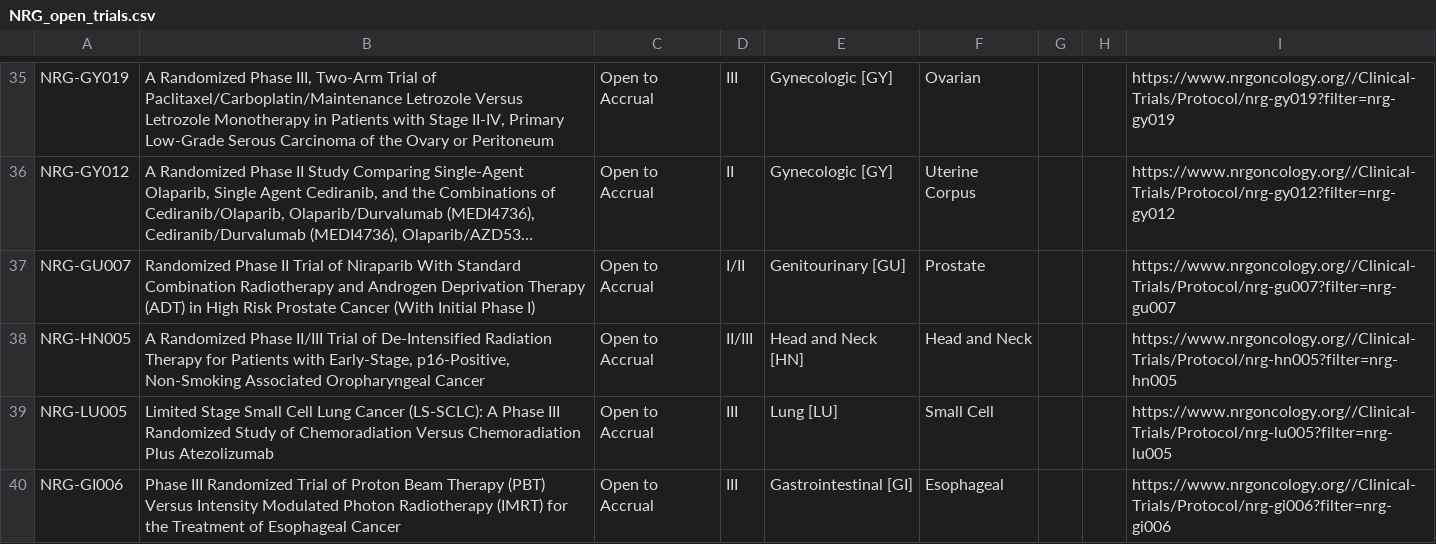
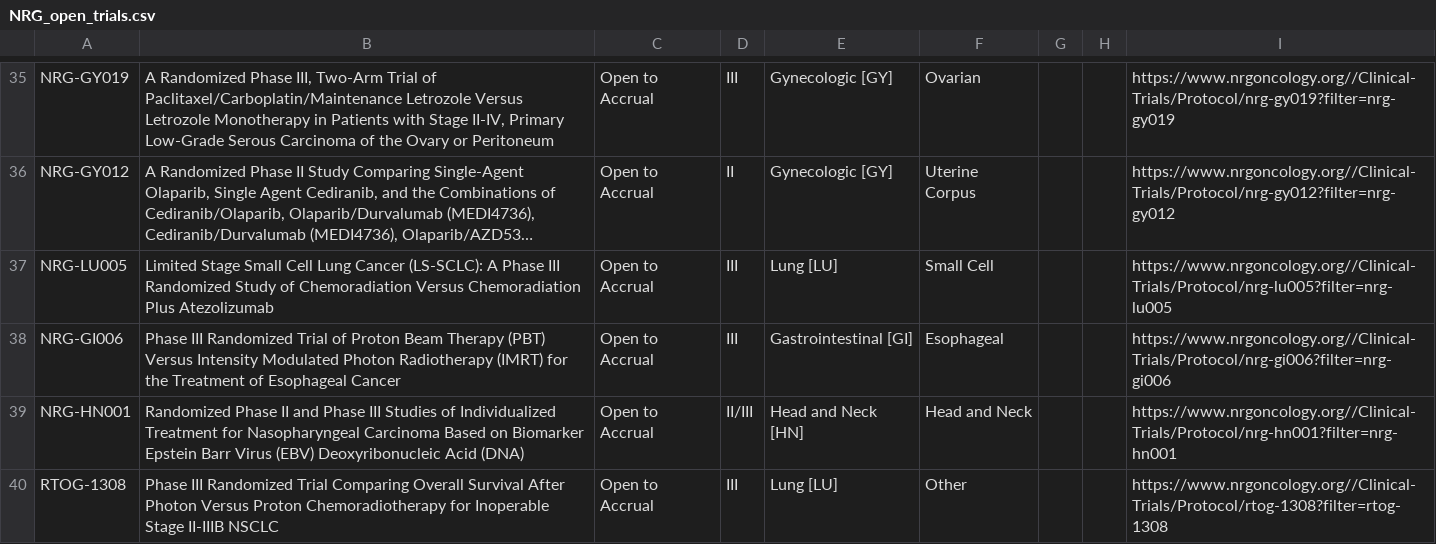
Before and after one commit to bbennett80/nrg_oncology, a CSV file: NRG_open_trials.csv, drawn as a sheet; only a part is shown, gaps mark what is left out; the shorter side is filled out with more unchanged rows; long unchanged cells end in …; the diff names each change by its address in the sheet, - before the commit and + after, or states it on an @@ line.

```diff
--- a/NRG_open_trials.csv
+++ b/NRG_open_trials.csv
-row 37: NRG-GU007 | Randomized Phase II Trial of Niraparib With Standard Combination Radiotherapy and Androgen Deprivation Therapy (ADT) in High Risk Prostate Cancer (With Initial Phase I) | Open to Accrual | I/II | Genitourinary [GU] | Prostate |  |  | https://www.nrgoncology.org//Clinical-Trials/Protocol/nrg-gu007?filter=nrg-gu007
-row 38: NRG-HN005 | A Randomized Phase II/III Trial of De-Intensified Radiation Therapy for Patients with Early-Stage, p16-Positive, Non-Smoking Associated Oropharyngeal Cancer | Open to Accrual | II/III | Head and Neck [HN] | Head and Neck |  |  | https://www.nrgoncology.org//Clinical-Trials/Protocol/nrg-hn005?filter=nrg-hn005
```
Also changed, not shown: 1 other file.
